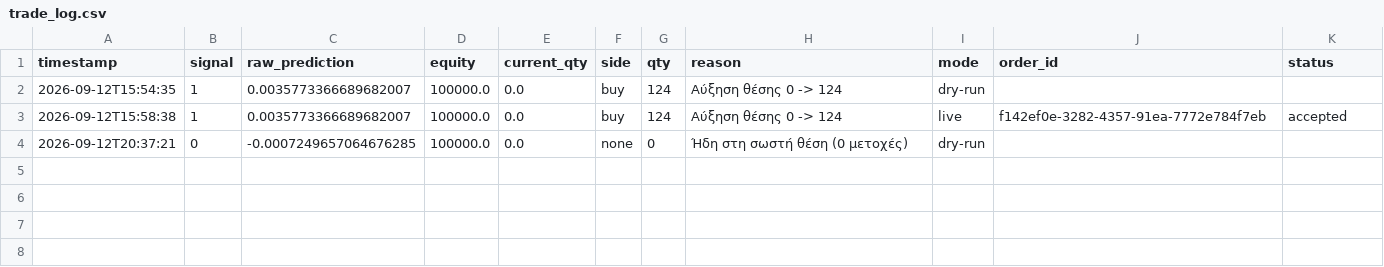
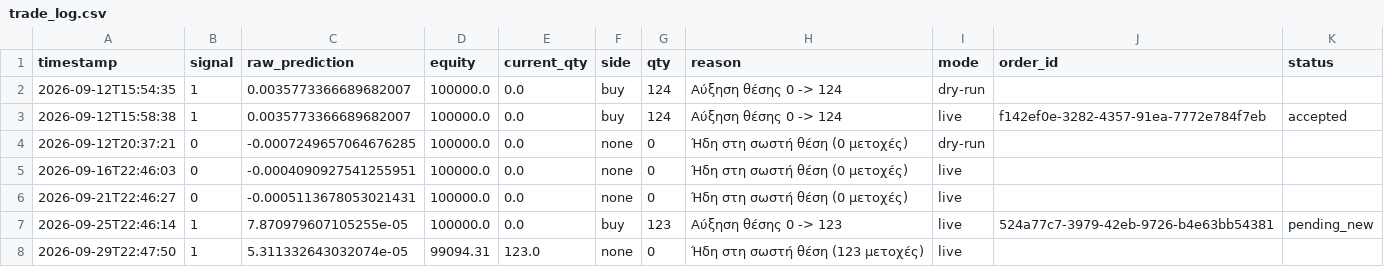
Before and after one commit to fontas33/sp500-forecasting, a CSV file: data/trade_log.csv, drawn as a sheet; the diff names each change by its address in the sheet, - before the commit and + after, or states it on an @@ line.

```diff
--- a/data/trade_log.csv
+++ b/data/trade_log.csv
+row 5: 2026-09-16T22:46:03 | 0 | -0.0004090927541255951 | 100000.0 | 0.0 | none | 0 | Ήδη στη σωστή θέση (0 μετοχές) | live
+row 6: 2026-09-21T22:46:27 | 0 | -0.0005113678053021431 | 100000.0 | 0.0 | none | 0 | Ήδη στη σωστή θέση (0 μετοχές) | live
+row 7: 2026-09-25T22:46:14 | 1 | 7.870979607105255e-05 | 100000.0 | 0.0 | buy | 123 | Αύξηση θέσης 0 -> 123 | live | 524a77c7-3979-42eb-9726-b4e63bb54381 | pending_new
+row 8: 2026-09-29T22:47:50 | 1 | 5.311332643032074e-05 | 99094.31 | 123.0 | none | 0 | Ήδη στη σωστή θέση (123 μετοχές) | live
```
Also changed, not shown: data/signal_log.csv, 6 other files.
